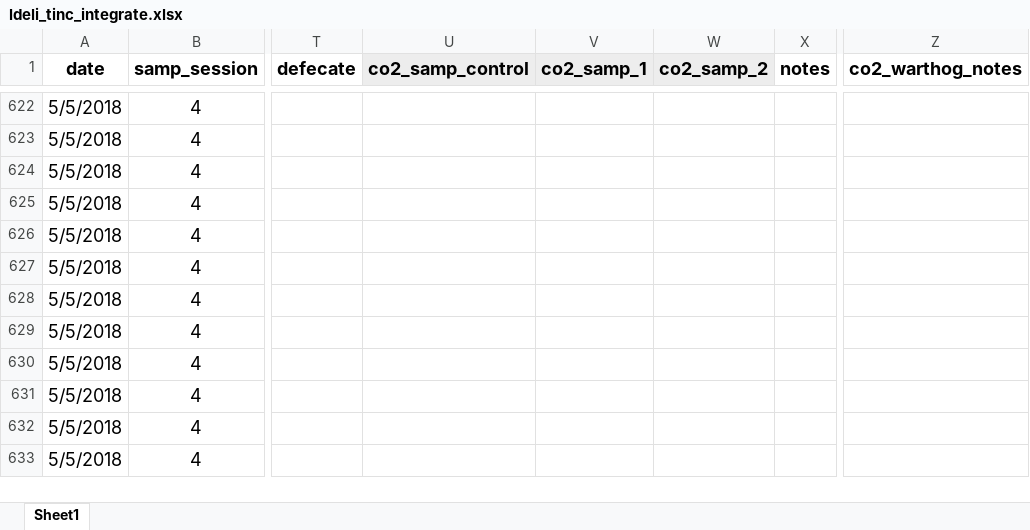
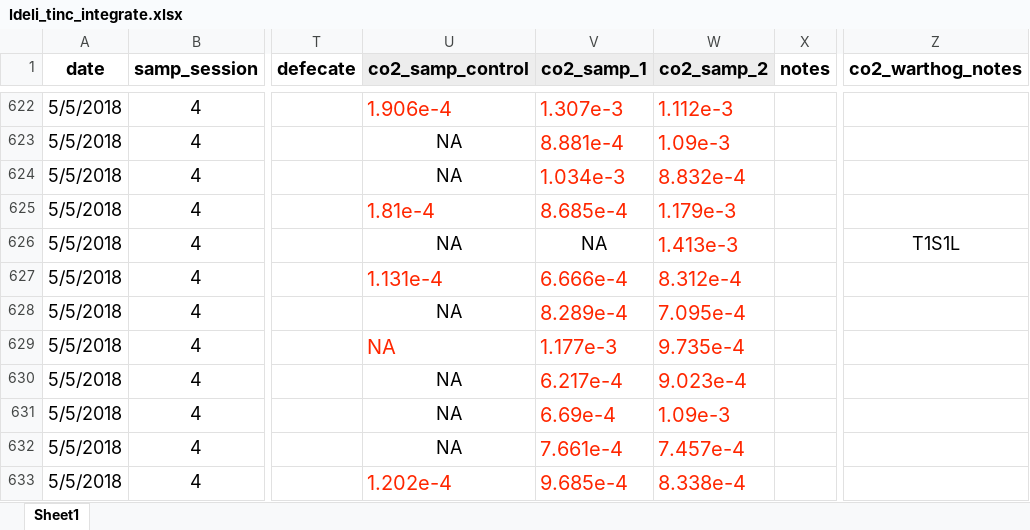
Before and after one commit to daniel1noble/deli_inc_metabTelo, an Excel workbook: data/curve_data/ldeli_tinc_integrate.xlsx, sheet Sheet1, drawn as a sheet; only a part is shown, gaps mark what is left out; values as stored, in another font and other column widths than the file's, no borders; conditional formats not drawn; the diff covers the shown part only; the diff names each change by its address in the sheet, - before the commit and + after, or states it on an @@ line.

```diff
--- a/data/curve_data/ldeli_tinc_integrate.xlsx (sheet Sheet1)
+++ b/data/curve_data/ldeli_tinc_integrate.xlsx (sheet Sheet1)
-U622 (co2_samp_control): (empty)
+U622 (co2_samp_control): 1.906e-4
-V622 (co2_samp_1): (empty)
+V622 (co2_samp_1): 1.307e-3
-W622 (co2_samp_2): (empty)
+W622 (co2_samp_2): 1.112e-3
-U623:U624 (co2_samp_control): (empty)
+U623:U624 (co2_samp_control): NA
-V623 (co2_samp_1): (empty)
+V623 (co2_samp_1): 8.881e-4
-W623 (co2_samp_2): (empty)
+W623 (co2_samp_2): 1.09e-3
-V624 (co2_samp_1): (empty)
+V624 (co2_samp_1): 1.034e-3
-W624 (co2_samp_2): (empty)
+W624 (co2_samp_2): 8.832e-4
-U625 (co2_samp_control): (empty)
+U625 (co2_samp_control): 1.81e-4
-V625 (co2_samp_1): (empty)
+V625 (co2_samp_1): 8.685e-4
-W625 (co2_samp_2): (empty)
+W625 (co2_samp_2): 1.179e-3
-U626 (co2_samp_control): (empty)
+U626 (co2_samp_control): NA
-V626 (co2_samp_1): (empty)
+V626 (co2_samp_1): NA
-W626 (co2_samp_2): (empty)
+W626 (co2_samp_2): 1.413e-3
-Z626 (co2_warthog_notes): (empty)
+Z626 (co2_warthog_notes): T1S1L
-U627 (co2_samp_control): (empty)
+U627 (co2_samp_control): 1.131e-4
-V627 (co2_samp_1): (empty)
+V627 (co2_samp_1): 6.666e-4
-W627 (co2_samp_2): (empty)
+W627 (co2_samp_2): 8.312e-4
-U628:U632 (co2_samp_control): (empty)
+U628:U632 (co2_samp_control): NA
-V628 (co2_samp_1): (empty)
+V628 (co2_samp_1): 8.289e-4
-W628 (co2_samp_2): (empty)
+W628 (co2_samp_2): 7.095e-4
-V629 (co2_samp_1): (empty)
+V629 (co2_samp_1): 1.177e-3
-W629 (co2_samp_2): (empty)
+W629 (co2_samp_2): 9.735e-4
-V630 (co2_samp_1): (empty)
+V630 (co2_samp_1): 6.217e-4
-W630 (co2_samp_2): (empty)
+W630 (co2_samp_2): 9.023e-4
-V631 (co2_samp_1): (empty)
+V631 (co2_samp_1): 6.69e-4
-W631 (co2_samp_2): (empty)
+W631 (co2_samp_2): 1.09e-3
-V632 (co2_samp_1): (empty)
+V632 (co2_samp_1): 7.661e-4
-W632 (co2_samp_2): (empty)
+W632 (co2_samp_2): 7.457e-4
-U633 (co2_samp_control): (empty)
+U633 (co2_samp_control): 1.202e-4
-V633 (co2_samp_1): (empty)
+V633 (co2_samp_1): 9.685e-4
-W633 (co2_samp_2): (empty)
+W633 (co2_samp_2): 8.338e-4
```
Also changed, not shown: 114 edited cells elsewhere in this sheet.
